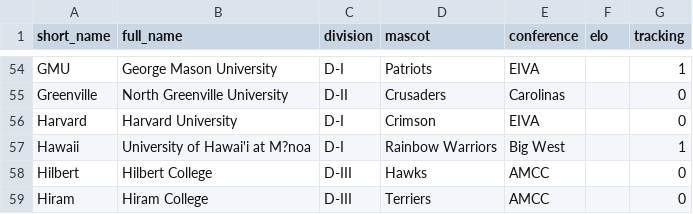
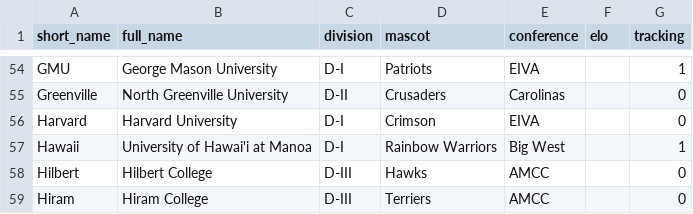
Before and after one commit to tjbreshears/VBelo, a CSV file: inputs/teams.csv, drawn as a sheet; only a part is shown, gaps mark what is left out.

Commit message:
Fixed character error

```diff
--- a/inputs/teams.csv
+++ b/inputs/teams.csv
@@ -56,3 +56,3 @@ Greenville,North Greenville University,D-II,Crusaders,Carolinas,,0
 Harvard,Harvard University,D-I,Crimson,EIVA,,0
-Hawaii,University of Hawai'i at M?noa,D-I,Rainbow Warriors,Big West,,1
+Hawaii,University of Hawai'i at Manoa,D-I,Rainbow Warriors,Big West,,1
 Hilbert,Hilbert College,D-III,Hawks,AMCC,,0
```
